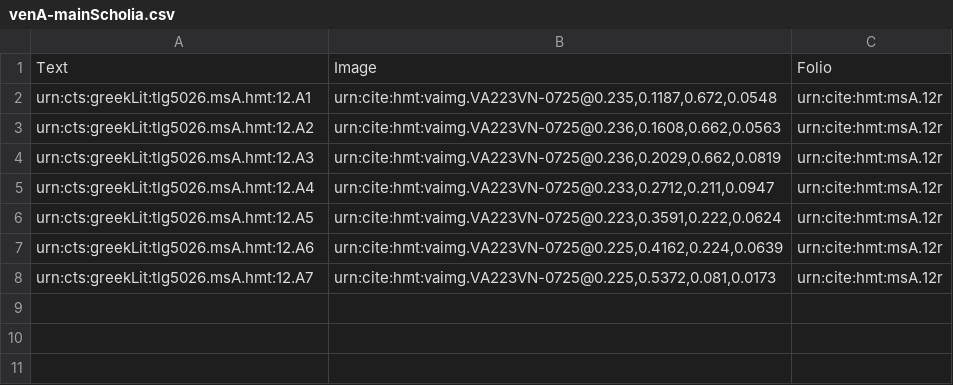
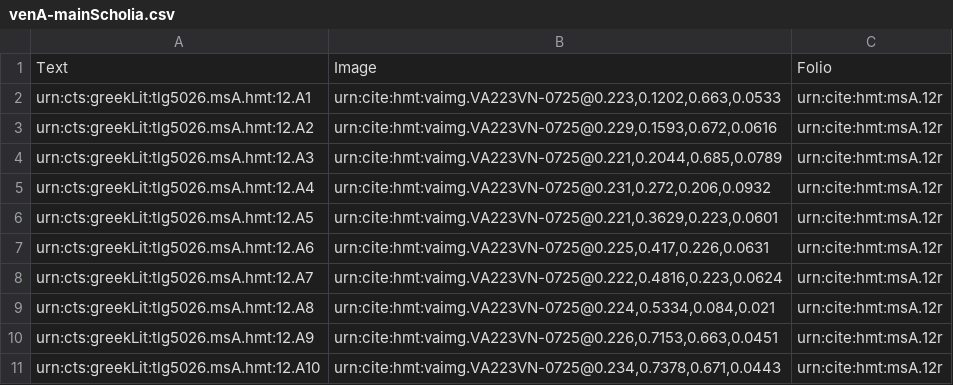
Before and after one commit to mwauke/closed-hc-il17, a CSV file: collections/venA-mainScholia.csv, drawn as a sheet.

Commit message:
Update venA-mainScholia.csv

```diff
--- a/collections/venA-mainScholia.csv
+++ b/collections/venA-mainScholia.csv
@@ -1,8 +1,11 @@
 Text,Image,Folio
-urn:cts:greekLit:tlg5026.msA.hmt:12.A1,"urn:cite:hmt:vaimg.VA223VN-0725@0.235,0.1187,0.672,0.0548",urn:cite:hmt:msA.12r
-urn:cts:greekLit:tlg5026.msA.hmt:12.A2,"urn:cite:hmt:vaimg.VA223VN-0725@0.236,0.1608,0.662,0.0563",urn:cite:hmt:msA.12r
-urn:cts:greekLit:tlg5026.msA.hmt:12.A3,"urn:cite:hmt:vaimg.VA223VN-0725@0.236,0.2029,0.662,0.0819",urn:cite:hmt:msA.12r
-urn:cts:greekLit:tlg5026.msA.hmt:12.A4,"urn:cite:hmt:vaimg.VA223VN-0725@0.233,0.2712,0.211,0.0947",urn:cite:hmt:msA.12r
-urn:cts:greekLit:tlg5026.msA.hmt:12.A5,"urn:cite:hmt:vaimg.VA223VN-0725@0.223,0.3591,0.222,0.0624",urn:cite:hmt:msA.12r
-urn:cts:greekLit:tlg5026.msA.hmt:12.A6,"urn:cite:hmt:vaimg.VA223VN-0725@0.225,0.4162,0.224,0.0639",urn:cite:hmt:msA.12r
-urn:cts:greekLit:tlg5026.msA.hmt:12.A7,"urn:cite:hmt:vaimg.VA223VN-0725@0.225,0.5372,0.081,0.0173",urn:cite:hmt:msA.12r
+urn:cts:greekLit:tlg5026.msA.hmt:12.A1,"urn:cite:hmt:vaimg.VA223VN-0725@0.223,0.1202,0.663,0.0533",urn:cite:hmt:msA.12r
+urn:cts:greekLit:tlg5026.msA.hmt:12.A2,"urn:cite:hmt:vaimg.VA223VN-0725@0.229,0.1593,0.672,0.0616",urn:cite:hmt:msA.12r
+urn:cts:greekLit:tlg5026.msA.hmt:12.A3,"urn:cite:hmt:vaimg.VA223VN-0725@0.221,0.2044,0.685,0.0789",urn:cite:hmt:msA.12r
+urn:cts:greekLit:tlg5026.msA.hmt:12.A4,"urn:cite:hmt:vaimg.VA223VN-0725@0.231,0.272,0.206,0.0932",urn:cite:hmt:msA.12r
+urn:cts:greekLit:tlg5026.msA.hmt:12.A5,"urn:cite:hmt:vaimg.VA223VN-0725@0.221,0.3629,0.223,0.0601",urn:cite:hmt:msA.12r
+urn:cts:greekLit:tlg5026.msA.hmt:12.A6,"urn:cite:hmt:vaimg.VA223VN-0725@0.225,0.417,0.226,0.0631",urn:cite:hmt:msA.12r
+urn:cts:greekLit:tlg5026.msA.hmt:12.A7,"urn:cite:hmt:vaimg.VA223VN-0725@0.222,0.4816,0.223,0.0624",urn:cite:hmt:msA.12r
+urn:cts:greekLit:tlg5026.msA.hmt:12.A8,"urn:cite:hmt:vaimg.VA223VN-0725@0.224,0.5334,0.084,0.021",urn:cite:hmt:msA.12r
+urn:cts:greekLit:tlg5026.msA.hmt:12.A9,"urn:cite:hmt:vaimg.VA223VN-0725@0.226,0.7153,0.663,0.0451",urn:cite:hmt:msA.12r
+urn:cts:greekLit:tlg5026.msA.hmt:12.A10,"urn:cite:hmt:vaimg.VA223VN-0725@0.234,0.7378,0.671,0.0443",urn:cite:hmt:msA.12r
```
